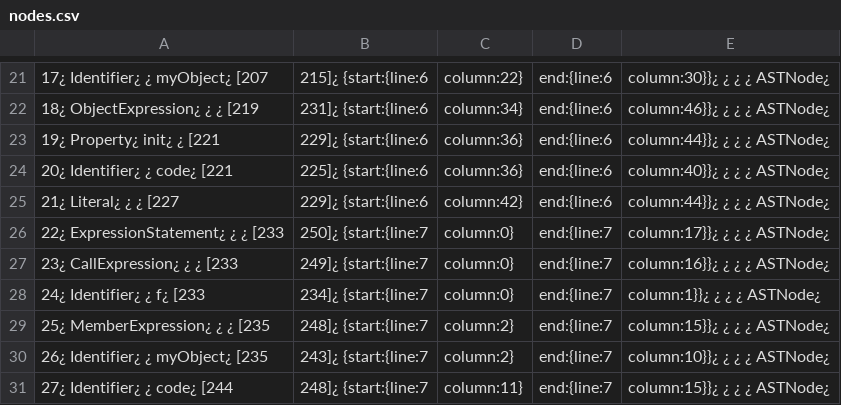
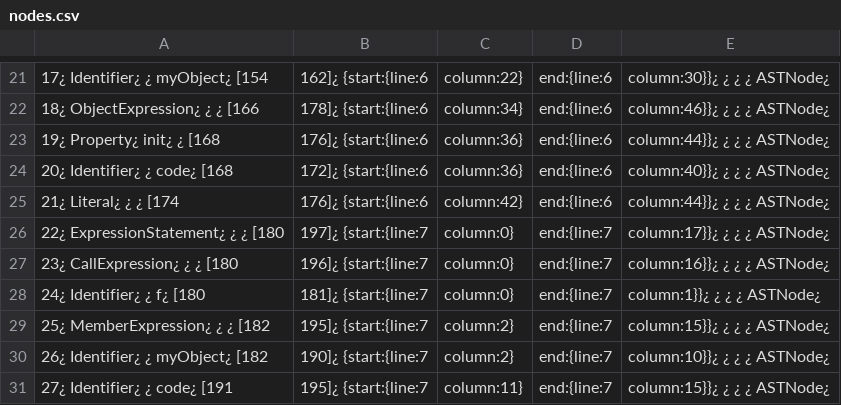
Before and after one commit to pseudorandomuser/JAW, a CSV file: hpg_construction/outputs/dom_clobbering/examples/eval/nodes.csv, drawn as a sheet; only a part is shown, gaps mark what is left out; the diff covers the shown part only; the diff names each change by its address in the sheet, - before the commit and + after, or states it on an @@ line.

```diff
--- a/hpg_construction/outputs/dom_clobbering/examples/eval/nodes.csv
+++ b/hpg_construction/outputs/dom_clobbering/examples/eval/nodes.csv
-A21: 17¿ Identifier¿ ¿ myObject¿ [207
+A21: 17¿ Identifier¿ ¿ myObject¿ [154
-B21: 215]¿ {start:{line:6
+B21: 162]¿ {start:{line:6
-A22: 18¿ ObjectExpression¿ ¿ ¿ [219
+A22: 18¿ ObjectExpression¿ ¿ ¿ [166
-B22: 231]¿ {start:{line:6
+B22: 178]¿ {start:{line:6
-A23: 19¿ Property¿ init¿ ¿ [221
+A23: 19¿ Property¿ init¿ ¿ [168
-B23: 229]¿ {start:{line:6
+B23: 176]¿ {start:{line:6
-A24: 20¿ Identifier¿ ¿ code¿ [221
+A24: 20¿ Identifier¿ ¿ code¿ [168
-B24: 225]¿ {start:{line:6
+B24: 172]¿ {start:{line:6
-A25: 21¿ Literal¿ ¿ ¿ [227
+A25: 21¿ Literal¿ ¿ ¿ [174
-B25: 229]¿ {start:{line:6
+B25: 176]¿ {start:{line:6
-A26: 22¿ ExpressionStatement¿ ¿ ¿ [233
+A26: 22¿ ExpressionStatement¿ ¿ ¿ [180
-B26: 250]¿ {start:{line:7
+B26: 197]¿ {start:{line:7
-A27: 23¿ CallExpression¿ ¿ ¿ [233
+A27: 23¿ CallExpression¿ ¿ ¿ [180
-B27: 249]¿ {start:{line:7
+B27: 196]¿ {start:{line:7
-A28: 24¿ Identifier¿ ¿ f¿ [233
+A28: 24¿ Identifier¿ ¿ f¿ [180
-B28: 234]¿ {start:{line:7
+B28: 181]¿ {start:{line:7
-A29: 25¿ MemberExpression¿ ¿ ¿ [235
+A29: 25¿ MemberExpression¿ ¿ ¿ [182
-B29: 248]¿ {start:{line:7
+B29: 195]¿ {start:{line:7
-A30: 26¿ Identifier¿ ¿ myObject¿ [235
+A30: 26¿ Identifier¿ ¿ myObject¿ [182
-B30: 243]¿ {start:{line:7
+B30: 190]¿ {start:{line:7
-A31: 27¿ Identifier¿ ¿ code¿ [244
+A31: 27¿ Identifier¿ ¿ code¿ [191
-B31: 248]¿ {start:{line:7
+B31: 195]¿ {start:{line:7
```
Also changed, not shown: 32 edited cells elsewhere in this file, hpg_construction/outputs/dom_clobbering/examples/localStorage/nodes.csv, 8 other files.
